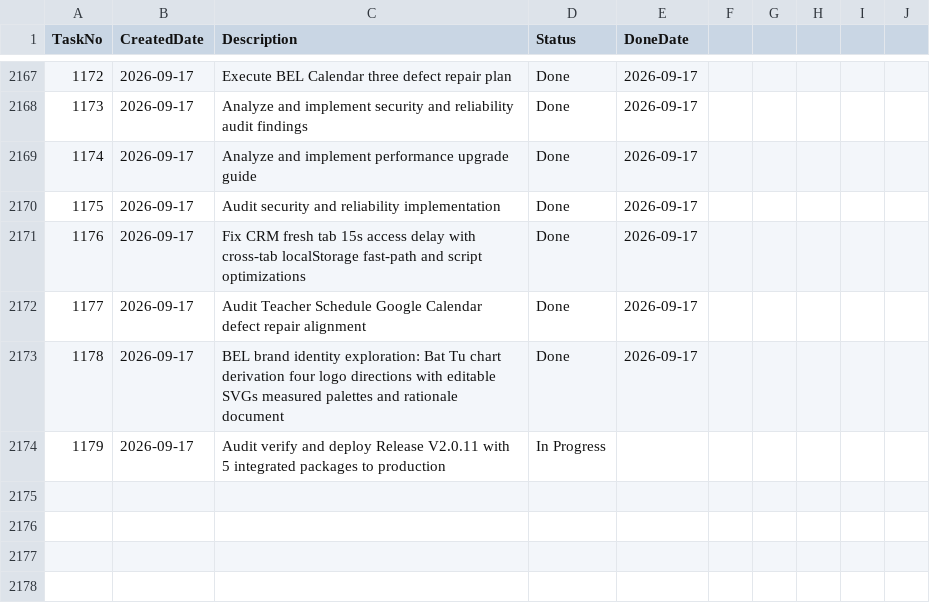
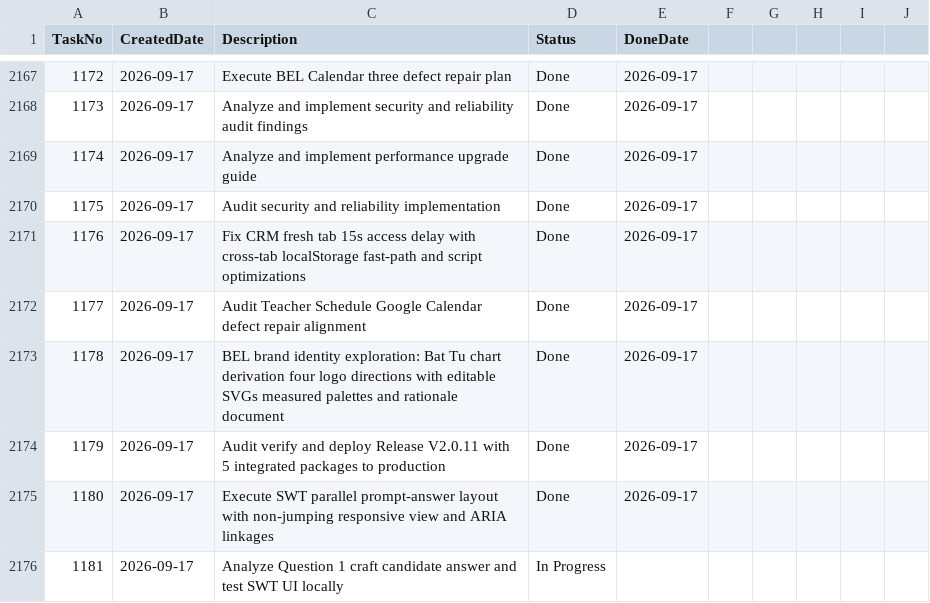
Before and after one commit to huathanhnam95-del/demoproject, a CSV file: TASK_TRACKER.csv, drawn as a sheet; only a part is shown, gaps mark what is left out.

Commit message:
docs(tracker): mark Release V2.0.11 deployment Task 1179 as Done

```diff
--- a/TASK_TRACKER.csv
+++ b/TASK_TRACKER.csv
@@ -2173,2 +2173,4 @@ TaskNo,CreatedDate,Description,Status,DoneDate
 1178,2026-09-17,BEL brand identity exploration: Bat Tu chart derivation four logo directions with editable SVGs measured palettes and rationale document,Done,2026-09-17
-1179,2026-09-17,Audit verify and deploy Release V2.0.11 with 5 integrated packages to production,In Progress,
+1179,2026-09-17,Audit verify and deploy Release V2.0.11 with 5 integrated packages to production,Done,2026-09-17
+1180,2026-09-17,Execute SWT parallel prompt-answer layout with non-jumping responsive view and ARIA linkages,Done,2026-09-17
+1181,2026-09-17,Analyze Question 1 craft candidate answer and test SWT UI locally,In Progress,
```
